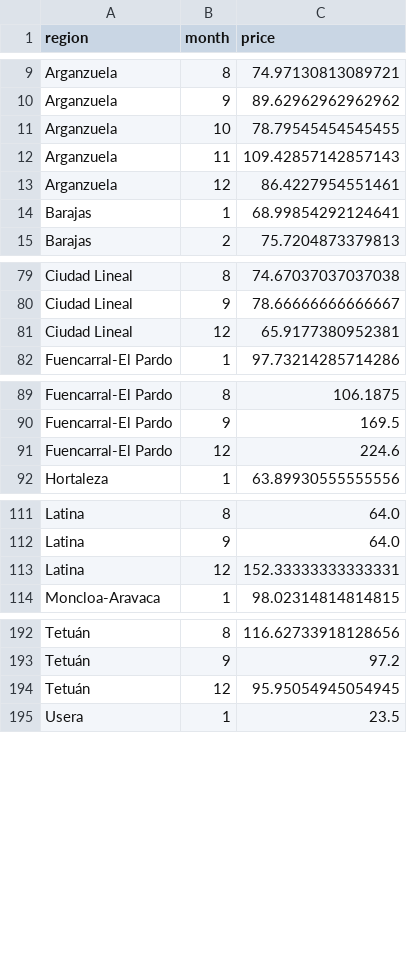
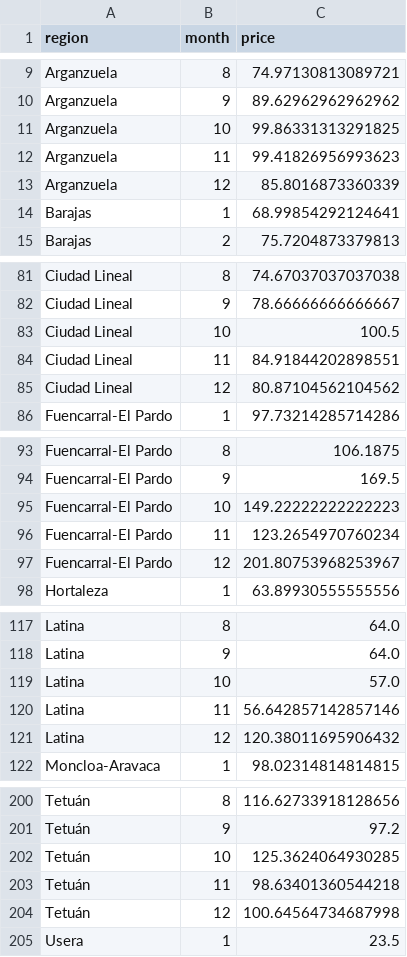
Before and after one commit to NoFunCode/map-data, a CSV file: data_map_agg.csv, drawn as a sheet; only a part is shown, gaps mark what is left out; the diff covers the shown part only.

```diff
--- a/data_map_agg.csv
+++ b/data_map_agg.csv
@@ -10,5 +10,5 @@ Arganzuela,8,74.97130813089721
 Arganzuela,9,89.62962962962962
-Arganzuela,10,78.79545454545455
-Arganzuela,11,109.42857142857143
-Arganzuela,12,86.4227954551461
+Arganzuela,10,99.86331313291825
+Arganzuela,11,99.41826956993623
+Arganzuela,12,85.8016873360339
 Barajas,1,68.99854292124641
@@ -80,3 +82,5 @@ Ciudad Lineal,8,74.67037037037038
 Ciudad Lineal,9,78.66666666666667
-Ciudad Lineal,12,65.9177380952381
+Ciudad Lineal,10,100.5
+Ciudad Lineal,11,84.91844202898551
+Ciudad Lineal,12,80.87104562104562
 Fuencarral-El Pardo,1,97.73214285714286
@@ -90,3 +94,5 @@ Fuencarral-El Pardo,8,106.1875
 Fuencarral-El Pardo,9,169.5
-Fuencarral-El Pardo,12,224.6
+Fuencarral-El Pardo,10,149.22222222222223
+Fuencarral-El Pardo,11,123.2654970760234
+Fuencarral-El Pardo,12,201.80753968253967
 Hortaleza,1,63.89930555555556
@@ -112,3 +118,5 @@ Latina,8,64.0
 Latina,9,64.0
-Latina,12,152.33333333333331
+Latina,10,57.0
+Latina,11,56.642857142857146
+Latina,12,120.38011695906432
 Moncloa-Aravaca,1,98.02314814814815
@@ -193,3 +201,5 @@ Tetuán,8,116.62733918128656
 Tetuán,9,97.2
-Tetuán,12,95.95054945054945
+Tetuán,10,125.3624064930285
+Tetuán,11,98.63401360544218
+Tetuán,12,100.64564734687998
 Usera,1,23.5
```
Also changed, not shown: 8 added rows and 34 edited cells elsewhere in this file, 12 other files.
